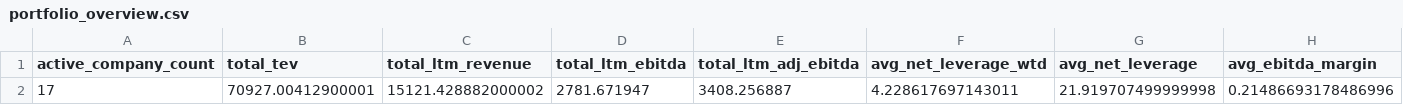
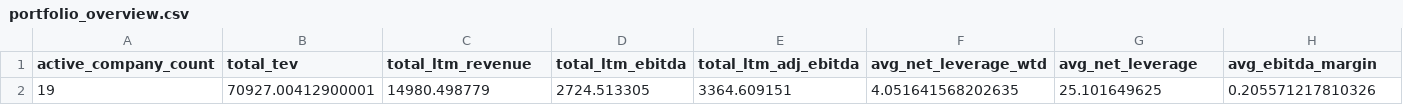
Before and after one commit to mrispoli99/tsg_portfolio, a CSV file: portfolio_overview.csv, drawn as a sheet; only a part is shown; removed rows and columns are numbered as before the commit, all else as after; rows hold the shown columns only; the diff names each change by its address in the sheet, - before the commit and + after, or states it on an @@ line.

```diff
--- a/portfolio_overview.csv
+++ b/portfolio_overview.csv
-row 2: 17 | 70927.00412900001 | 15121.428882000002 | 2781.671947 | 3408.256887 | 4.228617697143011 | 21.919707499999998 | 0.21486693178486996
+row 2: 19 | 70927.00412900001 | 14980.498779 | 2724.513305 | 3364.609151 | 4.051641568202635 | 25.101649625 | 0.205571217810326
```
Also changed, not shown: company_master.csv, flags_and_alerts.csv, 5 other files.
